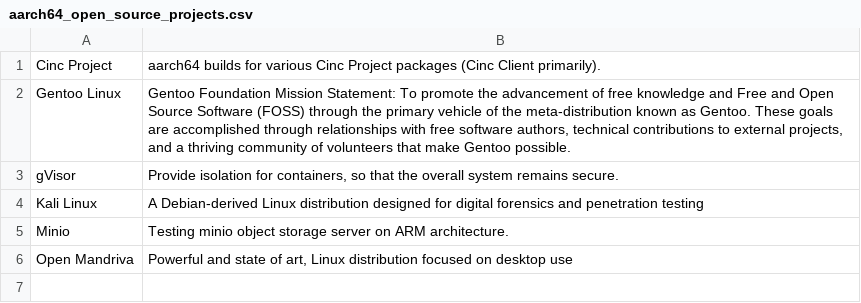
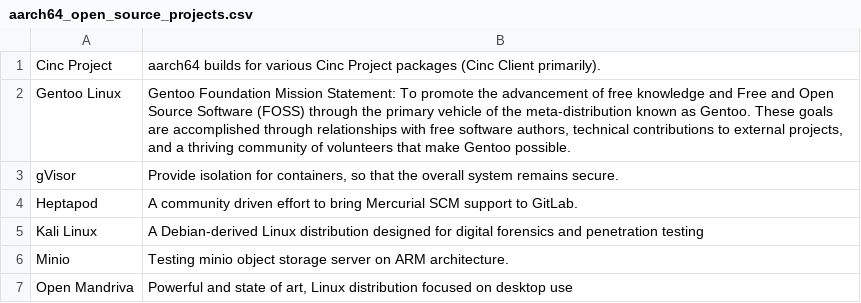
Before and after one commit to osuosl/osuosl-pelican, a CSV file: content/services/csv/aarch64_open_source_projects.csv, drawn as a sheet; the diff names each change by its address in the sheet, - before the commit and + after, or states it on an @@ line.

Commit message:
Add Heptapod project

```diff
--- a/content/services/csv/aarch64_open_source_projects.csv
+++ b/content/services/csv/aarch64_open_source_projects.csv
+row 4: Heptapod | A community driven effort to bring Mercurial SCM support to GitLab.
```
Also changed, not shown: 1 other file.
